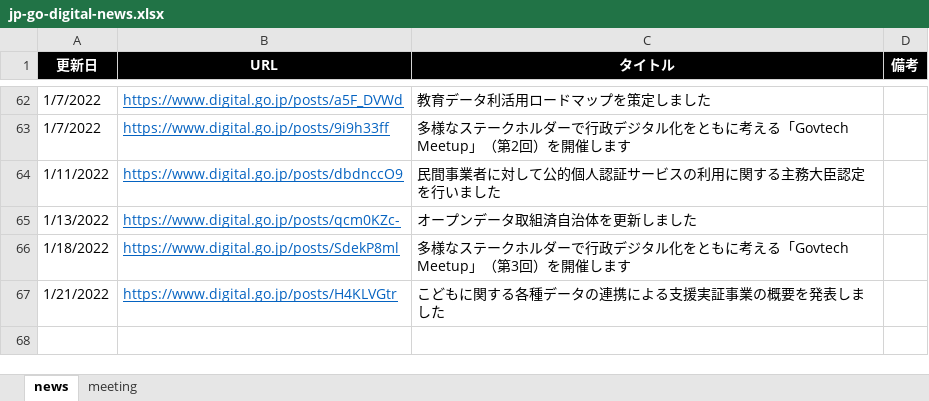
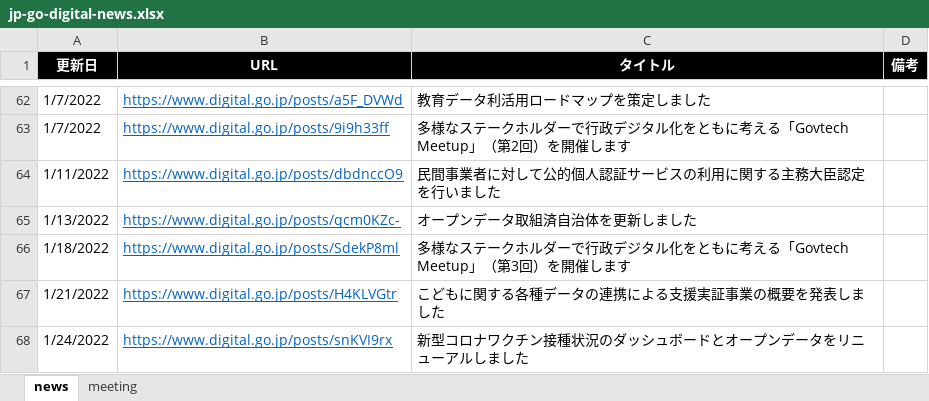
Before and after one commit to c-3lab/jp-go-digital-news, an Excel workbook: jp-go-digital-news.xlsx, sheet news, drawn as a sheet; only a part is shown, gaps mark what is left out; values as stored, in another font and other column widths than the file's, no borders; the diff names each change by its address in the sheet, - before the commit and + after, or states it on an @@ line.

Commit message:
Daily update

```diff
--- a/jp-go-digital-news.xlsx (sheet news)
+++ b/jp-go-digital-news.xlsx (sheet news)
+row 68: 1/24/2022 | https://www.digital.go.jp/posts/snKVI9rx | 新型コロナワクチン接種状況のダッシュボードとオープンデータをリニューアルしました
```
